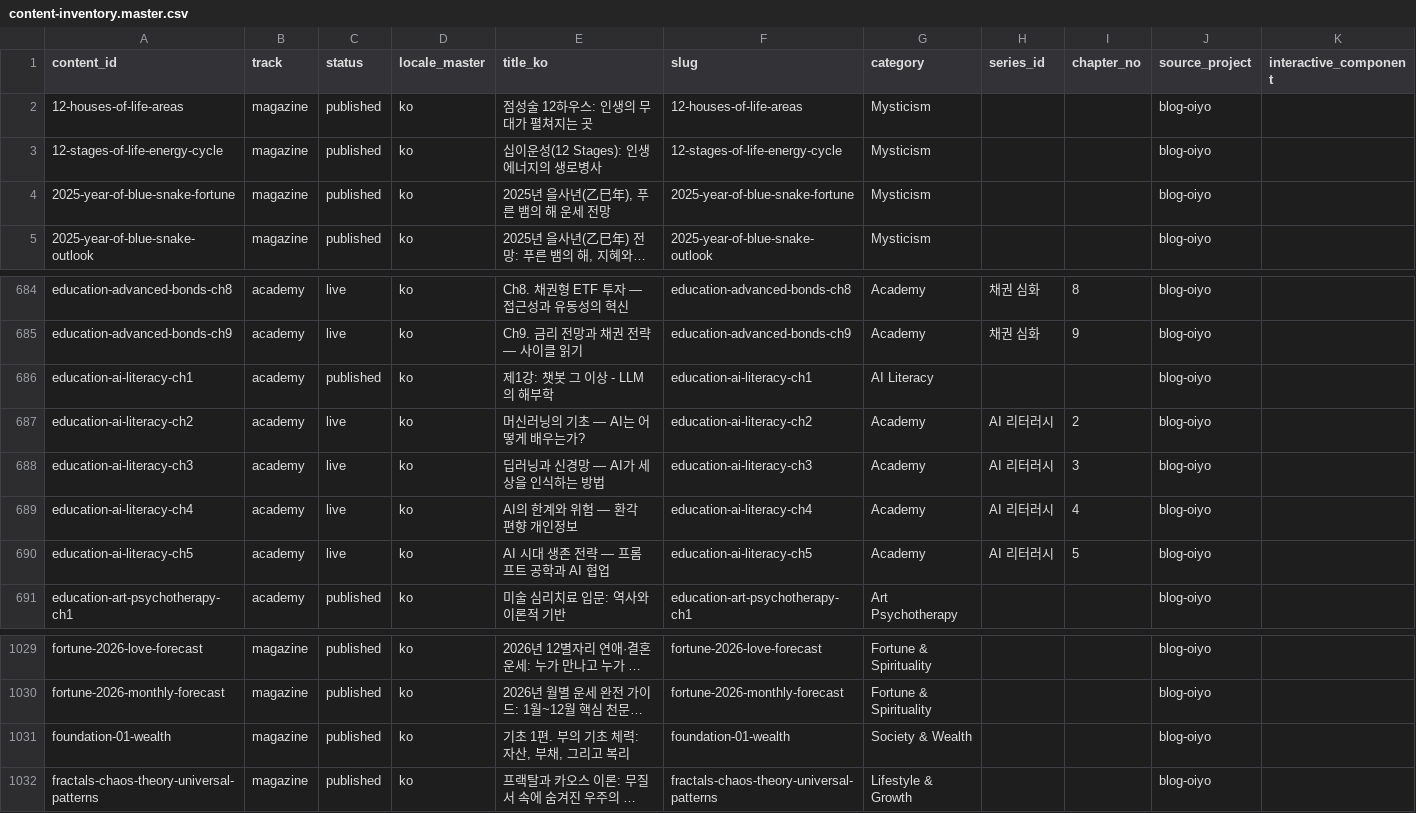
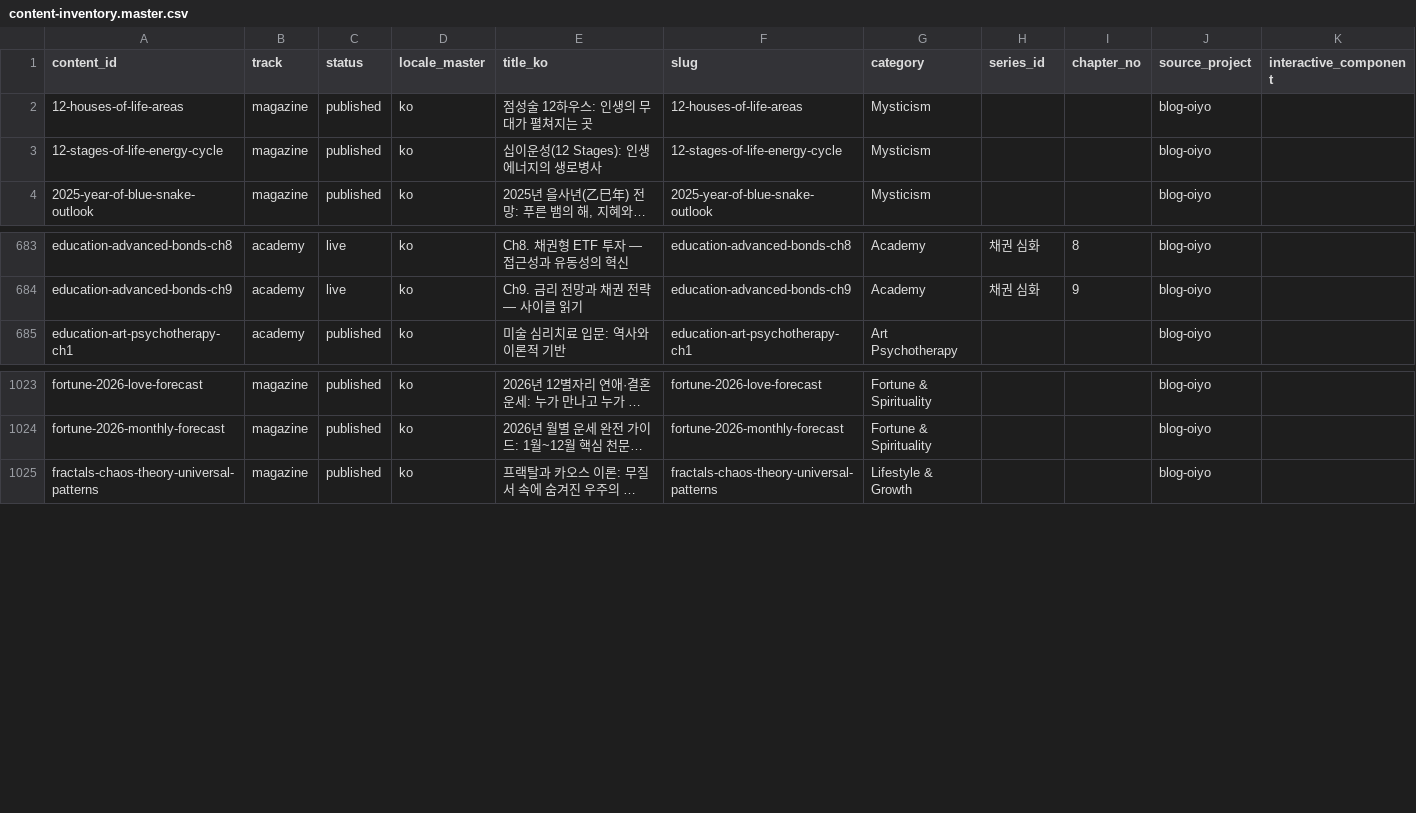
Before and after one commit to yuli3/blog-oiyo, a CSV file: data/catalog/content-inventory.master.csv, drawn as a sheet; only a part is shown, gaps mark what is left out; long unchanged cells end in …; the diff names each change by its address in the sheet, - before the commit and + after, or states it on an @@ line.

```diff
--- a/data/catalog/content-inventory.master.csv
+++ b/data/catalog/content-inventory.master.csv
-row 4: 2025-year-of-blue-snake-fortune | magazine | published | ko | 2025년 을사년(乙巳年), 푸른 뱀의 해 운세 전망 | 2025-year-of-blue-snake-fortune | Mysticism |  |  | blog-oiyo
-row 686: education-ai-literacy-ch1 | academy | published | ko | 제1강: 챗봇 그 이상 - LLM의 해부학 | education-ai-literacy-ch1 | AI Literacy |  |  | blog-oiyo
-row 687: education-ai-literacy-ch2 | academy | live | ko | 머신러닝의 기초 — AI는 어떻게 배우는가? | education-ai-literacy-ch2 | Academy | AI 리터러시 | 2 | blog-oiyo
-row 688: education-ai-literacy-ch3 | academy | live | ko | 딥러닝과 신경망 — AI가 세상을 인식하는 방법 | education-ai-literacy-ch3 | Academy | AI 리터러시 | 3 | blog-oiyo
-row 689: education-ai-literacy-ch4 | academy | live | ko | AI의 한계와 위험 — 환각 편향 개인정보 | education-ai-literacy-ch4 | Academy | AI 리터러시 | 4 | blog-oiyo
-row 690: education-ai-literacy-ch5 | academy | live | ko | AI 시대 생존 전략 — 프롬프트 공학과 AI 협업 | education-ai-literacy-ch5 | Academy | AI 리터러시 | 5 | blog-oiyo
-row 1031: foundation-01-wealth | magazine | published | ko | 기초 1편. 부의 기초 체력: 자산, 부채, 그리고 복리 | foundation-01-wealth | Society & Wealth |  |  | blog-oiyo
```
Also changed, not shown: 42 other files.
